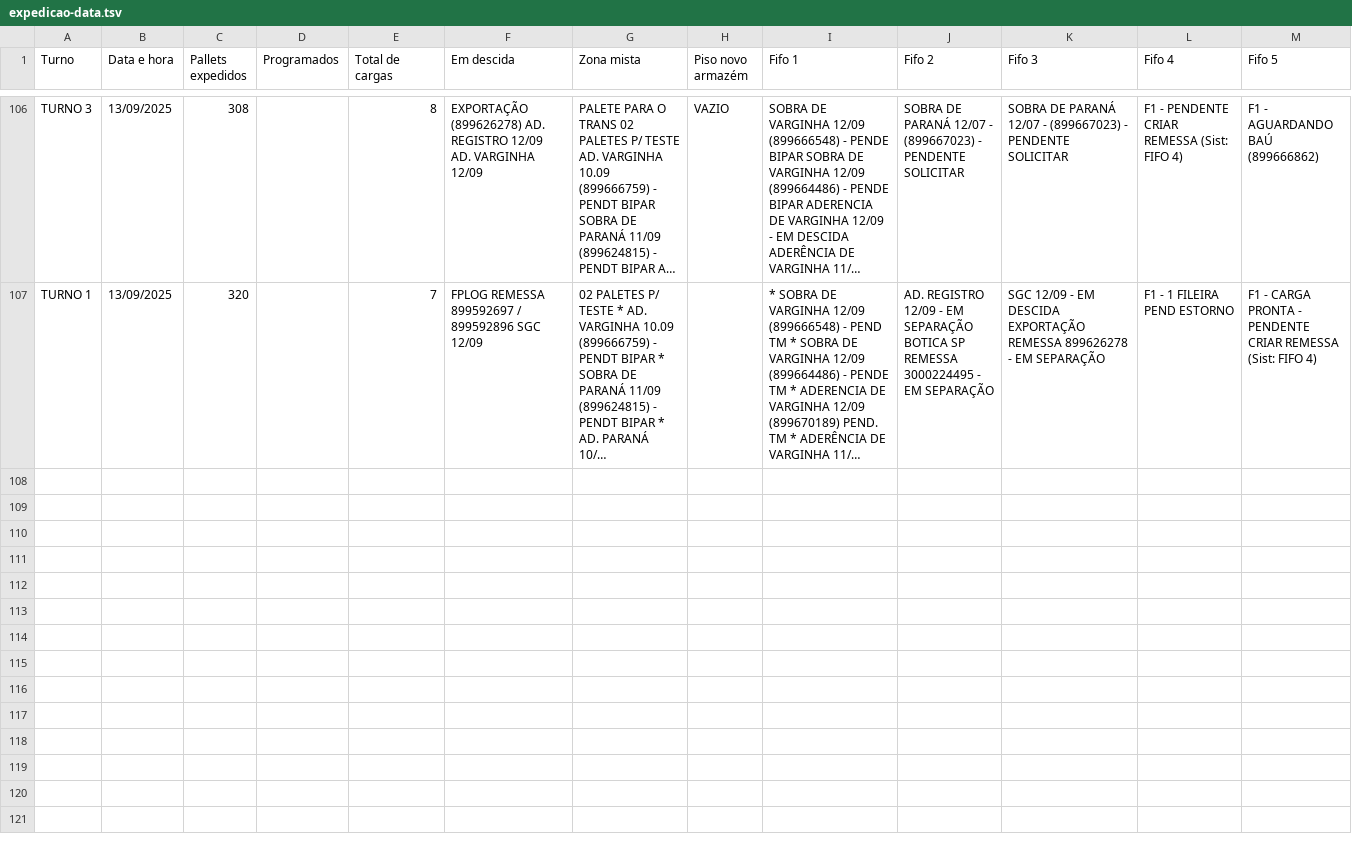
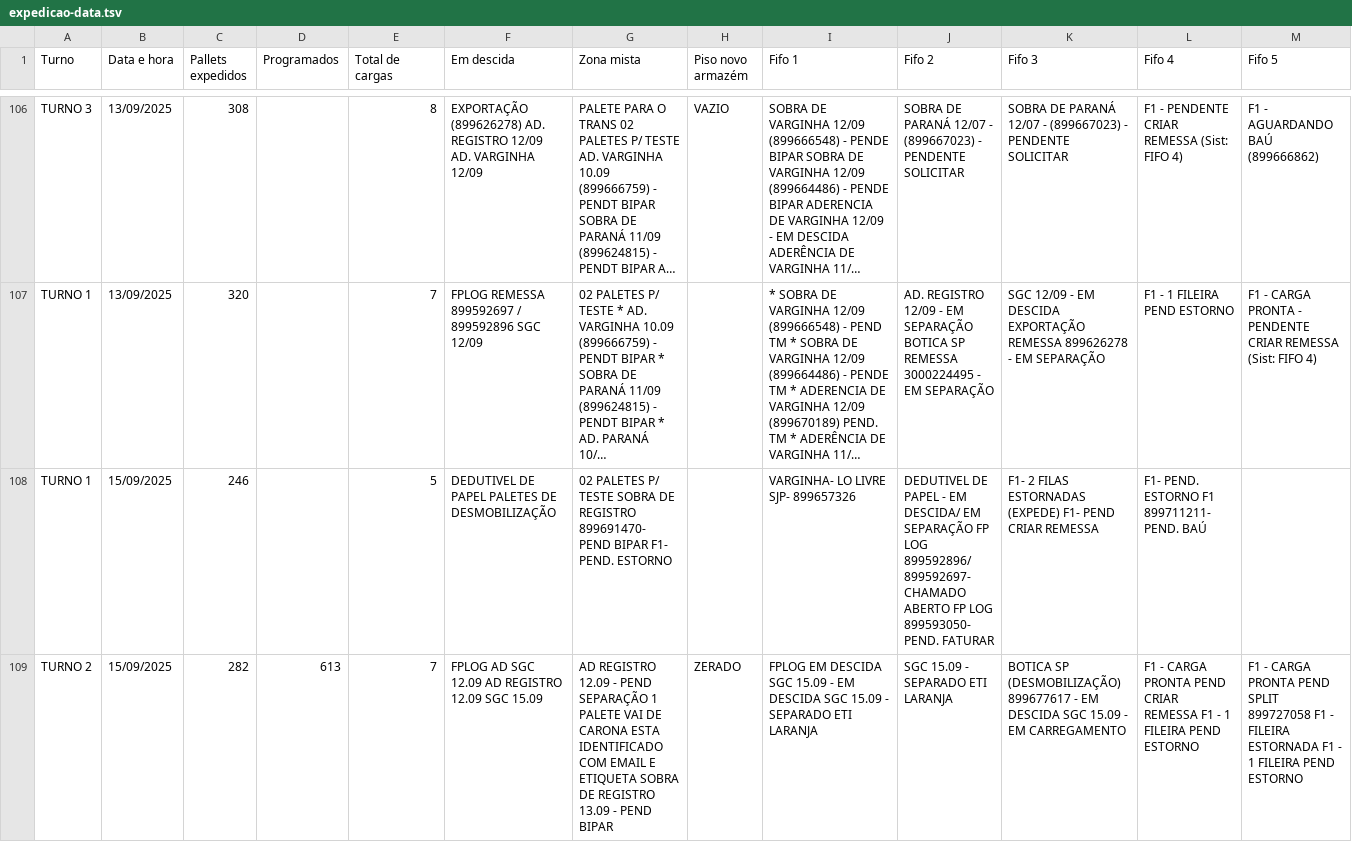
Before and after one commit to RelatorioGeral-Log-CAM/PassagemDeTurno, a TSV file: expedicao-data.tsv, drawn as a sheet; only a part is shown, gaps mark what is left out; long unchanged cells end in …; rows hold the shown columns only; the diff covers the shown part only; the diff names each change by its address in the sheet, - before the commit and + after, or states it on an @@ line.

```diff
--- a/expedicao-data.tsv
+++ b/expedicao-data.tsv
+row 108: TURNO 1 | 15/09/2025 | 246 |  | 5 | DEDUTIVEL DE PAPEL PALETES DE DESMOBILIZAÇÃO | 02 PALETES P/ TESTE SOBRA DE REGISTRO 899691470- PEND BIPAR F1- PEND. ESTORNO |  | VARGINHA- LO LIVRE SJP- 899657326 | DEDUTIVEL DE PAPEL - EM DESCIDA/ EM SEPARAÇÃO FP LOG 899592896/ 899592697- CHAMADO ABERTO FP LOG 899593050- PEND. FATURAR | F1- 2 FILAS ESTORNADAS (EXPEDE) F1- PEND CRIAR REMESSA | F1- PEND. ESTORNO F1 899711211- PEND. BAÚ
+row 109: TURNO 2 | 15/09/2025 | 282 | 613 | 7 | FPLOG AD SGC 12.09 AD REGISTRO 12.09 SGC 15.09 | AD REGISTRO 12.09 - PEND SEPARAÇÃO 1 PALETE VAI DE CARONA ESTA IDENTIFICADO COM EMAIL E ETIQUETA SOBRA DE REGISTRO 13.09 - PEND BIPAR | ZERADO | FPLOG EM DESCIDA SGC 15.09 - EM DESCIDA SGC 15.09 - SEPARADO ETI LARANJA | SGC 15.09 - SEPARADO ETI LARANJA | BOTICA SP (DESMOBILIZAÇÃO) 899677617 - EM DESCIDA SGC 15.09 - EM CARREGAMENTO | F1 - CARGA PRONTA PEND CRIAR REMESSA F1 - 1 FILEIRA PEND ESTORNO | F1 - CARGA PRONTA PEND SPLIT 899727058 F1 - FILEIRA ESTORNADA F1 - 1 FILEIRA PEND ESTORNO
```
Also changed, not shown: 1 added row elsewhere in this file, armazem-estojos-data.tsv, expedicao-hora-hora-data.tsv, 3 other files.
